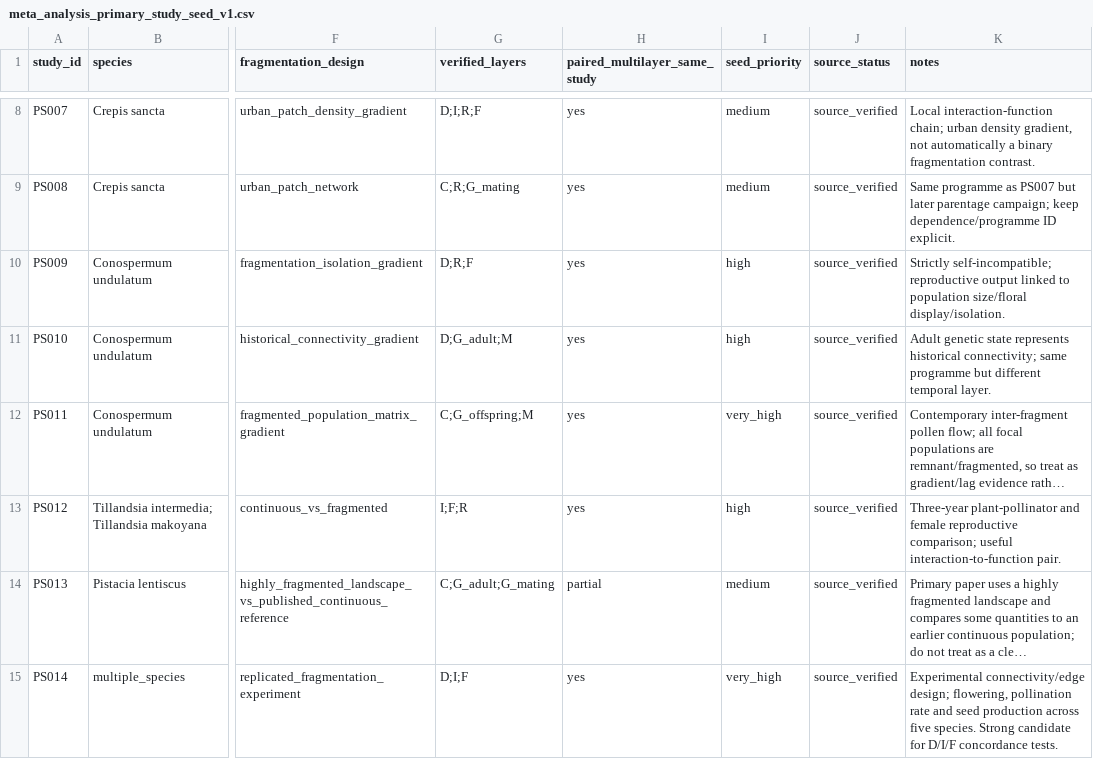
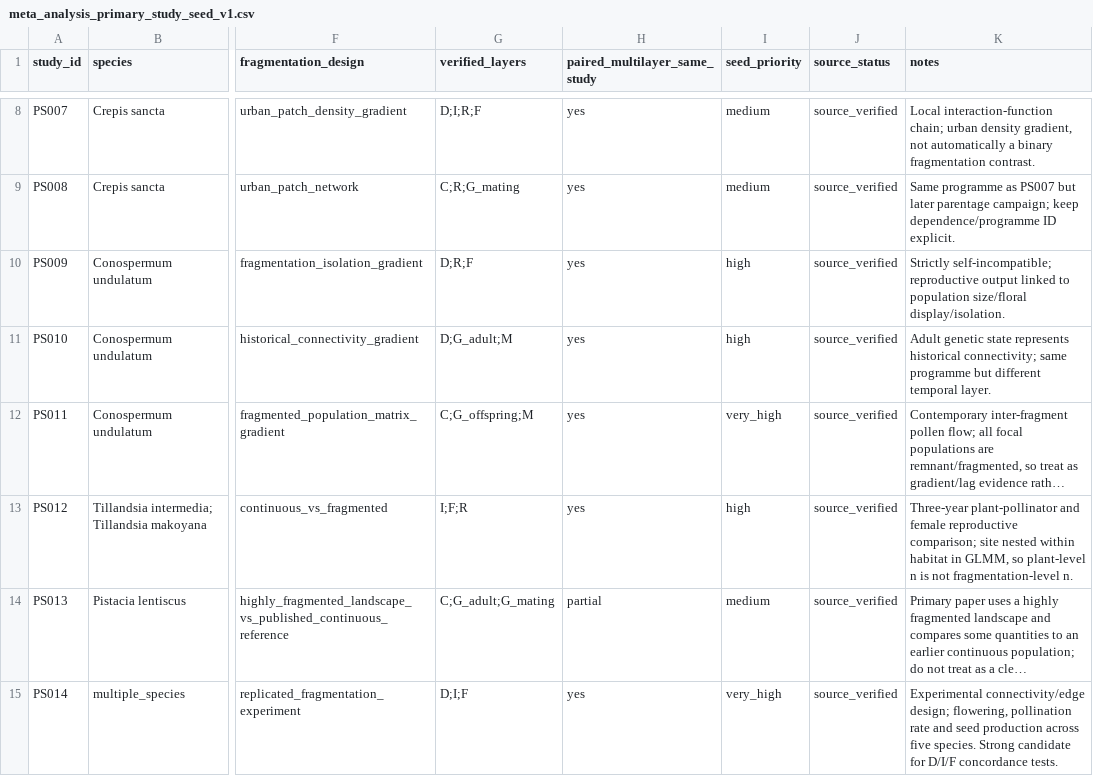
Before and after one commit to zuizui0223/egwee, a CSV file: manuscript/meta_analysis_primary_study_seed_v1.csv, drawn as a sheet; only a part is shown, gaps mark what is left out; long unchanged cells end in …; the diff covers the shown part only; the diff names each change by its address in the sheet, - before the commit and + after, or states it on an @@ line.

```diff
--- a/manuscript/meta_analysis_primary_study_seed_v1.csv
+++ b/manuscript/meta_analysis_primary_study_seed_v1.csv
-K13 (notes): …reproductive comparison; useful interaction-to-function pair.
+K13 (notes): …reproductive comparison; site nested within habitat in GLMM, so plant-level n is not fragmentation-level n.
```
Also changed, not shown: 1 added row and 4 edited cells elsewhere in this file.
